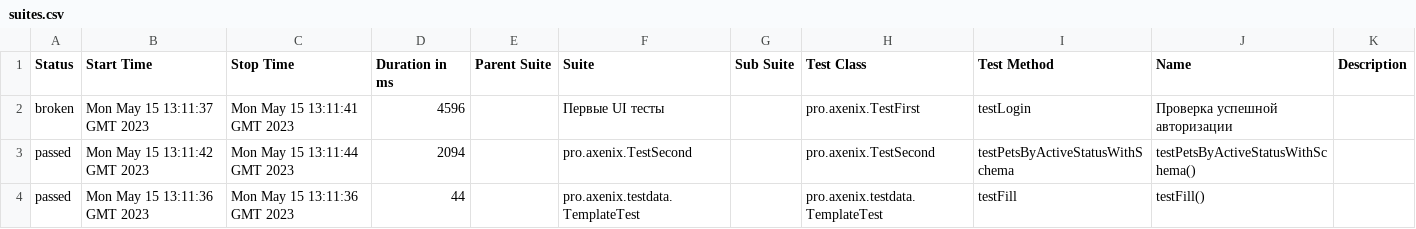
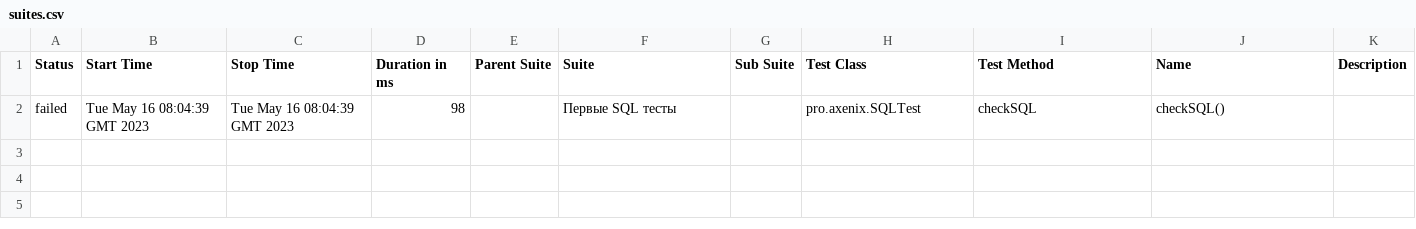
Before and after one commit to ComOtd/test-framework, a CSV file: 7/data/suites.csv, drawn as a sheet.

```diff
--- a/7/data/suites.csv
+++ b/7/data/suites.csv
@@ -1,4 +1,2 @@
 "Status","Start Time","Stop Time","Duration in ms","Parent Suite","Suite","Sub Suite","Test Class","Test Method","Name","Description"
-"broken","Mon May 15 13:11:37 GMT 2023","Mon May 15 13:11:41 GMT 2023","4596","","Первые UI тесты","","pro.axenix.TestFirst","testLogin","Проверка успешной авторизации",""
-"passed","Mon May 15 13:11:42 GMT 2023","Mon May 15 13:11:44 GMT 2023","2094","","pro.axenix.TestSecond","","pro.axenix.TestSecond","testPetsByActiveStatusWithSchema","testPetsByActiveStatusWithSchema()",""
-"passed","Mon May 15 13:11:36 GMT 2023","Mon May 15 13:11:36 GMT 2023","44","","pro.axenix.testdata.TemplateTest","","pro.axenix.testdata.TemplateTest","testFill","testFill()",""
+"failed","Tue May 16 08:04:39 GMT 2023","Tue May 16 08:04:39 GMT 2023","98","","Первые SQL тесты","","pro.axenix.SQLTest","checkSQL","checkSQL()",""
```
Also changed, not shown: 33 other files.
